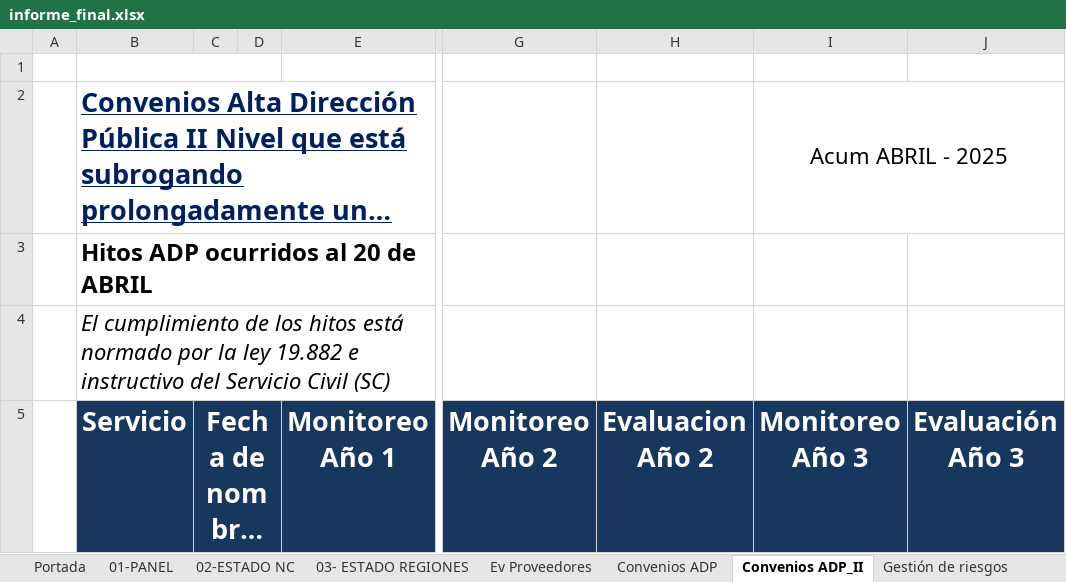
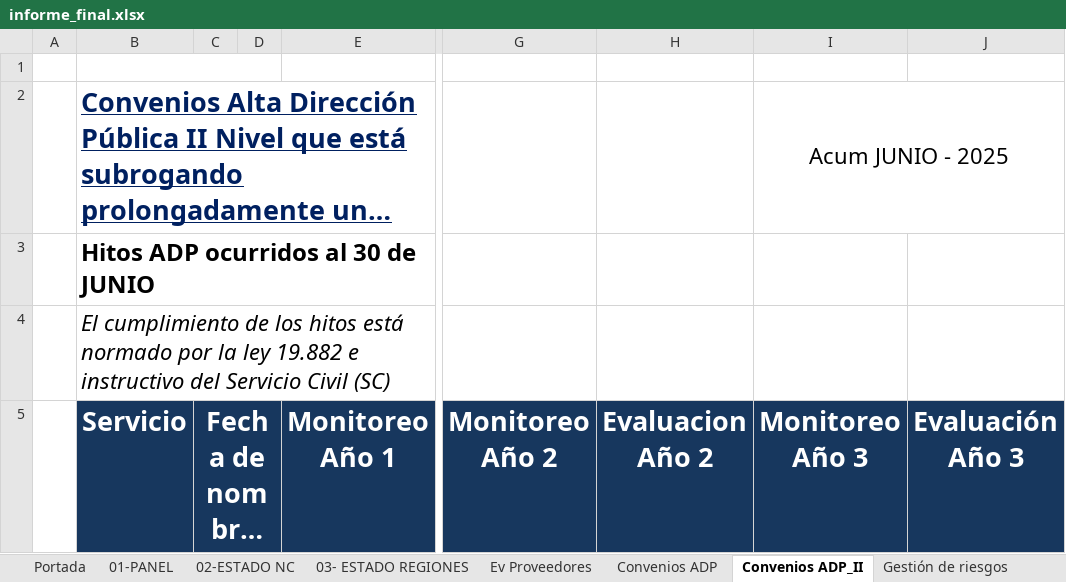
Before and after one commit to joaquinMineduc/ARMM, an Excel workbook: Backend/output/informe_final.xlsx, sheet Convenios ADP_II, drawn as a sheet; only a part is shown, gaps mark what is left out; long unchanged cells end in …; values as stored, in another font and other column widths than the file's, no borders; charts and pictures not drawn; the diff covers the shown part only; the diff names each change by its address in the sheet, - before the commit and + after, or states it on an @@ line.

```diff
--- a/Backend/output/informe_final.xlsx (sheet Convenios ADP_II)
+++ b/Backend/output/informe_final.xlsx (sheet Convenios ADP_II)
-I2 (Monitoreo Año 3): Acum ABRIL - 2025
+I2 (Monitoreo Año 3): Acum JUNIO - 2025
-B3 (Servicio): Hitos ADP ocurridos al 20 de ABRIL
+B3 (Servicio): Hitos ADP ocurridos al 30 de JUNIO
```
Also changed, not shown: 7 added rows, 3 removed rows and 8 edited cells elsewhere in this sheet, sheet Gestión de riesgos, sheet Ev Proveedores, sheet Planes de tratamientos, sheet Convenios ADP, sheet 03- ESTADO REGIONES, sheet 01-PANEL, 1 more sheet, formulas that keep their value, charts or pictures, Backend/Input/ADP/Monitoreo ADP - Nivel II.xlsx, Backend/Input/Adm_risk/Planilla_PTR.xlsx, 9 other files.
